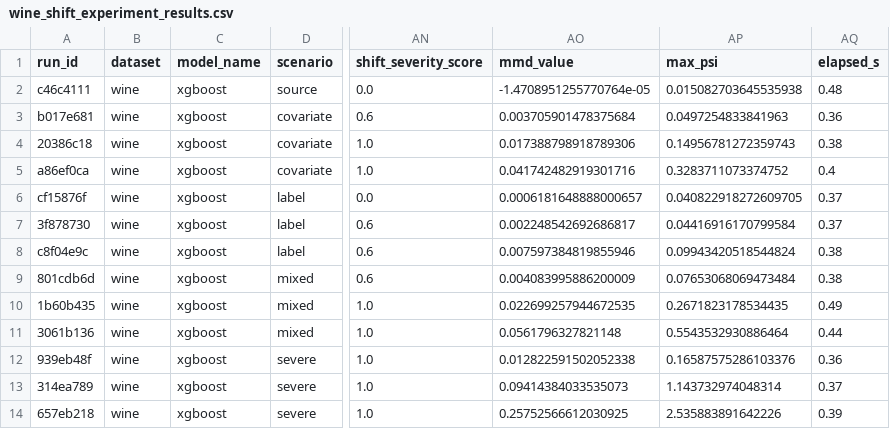
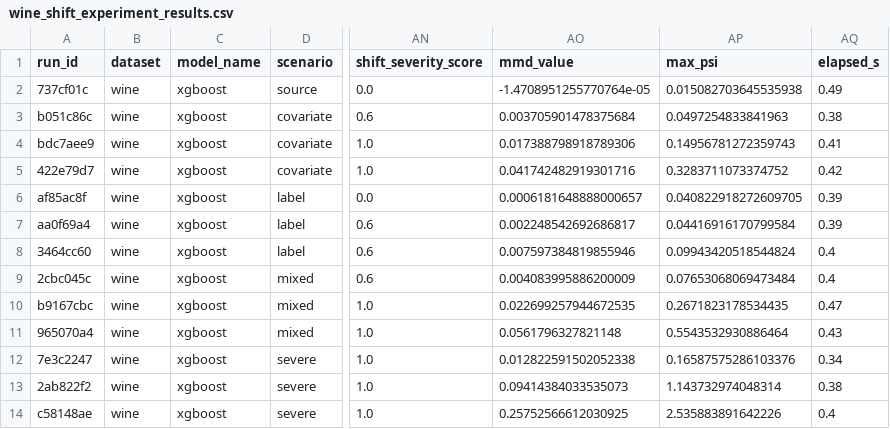
Before and after one commit to Dharshan-S-V/SAUP, a CSV file: reports/audit_corrected/results/wine_shift_experiment_results.csv, drawn as a sheet; only a part is shown, gaps mark what is left out; the diff names each change by its address in the sheet, - before the commit and + after, or states it on an @@ line.

Commit message:
chore: update audit report metrics from revalidation run

```diff
--- a/reports/audit_corrected/results/wine_shift_experiment_results.csv
+++ b/reports/audit_corrected/results/wine_shift_experiment_results.csv
-A2 (run_id): c46c4111
+A2 (run_id): 737cf01c
-AQ2 (elapsed_s): 0.48
+AQ2 (elapsed_s): 0.49
-A3 (run_id): b017e681
+A3 (run_id): b051c86c
-AQ3 (elapsed_s): 0.36
+AQ3 (elapsed_s): 0.38
-A4 (run_id): 20386c18
+A4 (run_id): bdc7aee9
-AQ4 (elapsed_s): 0.38
+AQ4 (elapsed_s): 0.41
-A5 (run_id): a86ef0ca
+A5 (run_id): 422e79d7
-AQ5 (elapsed_s): 0.4
+AQ5 (elapsed_s): 0.42
-A6 (run_id): cf15876f
+A6 (run_id): af85ac8f
-AQ6:AQ7 (elapsed_s): 0.37
+AQ6:AQ7 (elapsed_s): 0.39
-A7 (run_id): 3f878730
+A7 (run_id): aa0f69a4
-A8 (run_id): c8f04e9c
+A8 (run_id): 3464cc60
-AQ8:AQ9 (elapsed_s): 0.38
+AQ8:AQ9 (elapsed_s): 0.4
-A9 (run_id): 801cdb6d
+A9 (run_id): 2cbc045c
-A10 (run_id): 1b60b435
+A10 (run_id): b9167cbc
-AQ10 (elapsed_s): 0.49
+AQ10 (elapsed_s): 0.47
-A11 (run_id): 3061b136
+A11 (run_id): 965070a4
-AQ11 (elapsed_s): 0.44
+AQ11 (elapsed_s): 0.43
-A12 (run_id): 939eb48f
+A12 (run_id): 7e3c2247
-AQ12 (elapsed_s): 0.36
+AQ12 (elapsed_s): 0.34
-A13 (run_id): 314ea789
+A13 (run_id): 2ab822f2
-AQ13 (elapsed_s): 0.37
+AQ13 (elapsed_s): 0.38
-A14 (run_id): 657eb218
+A14 (run_id): c58148ae
-AQ14 (elapsed_s): 0.39
+AQ14 (elapsed_s): 0.4
```
Also changed, not shown: reports/audit_corrected/results/adult_baseline_results.csv, reports/audit_corrected/results/adult_shift_experiment_results.csv, 12 other files.
